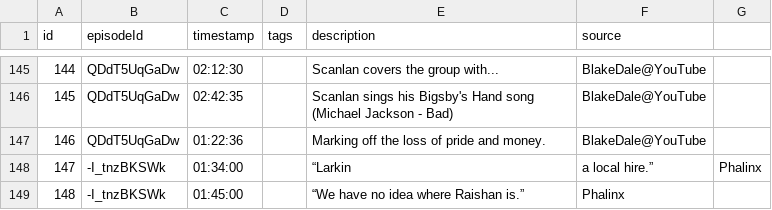
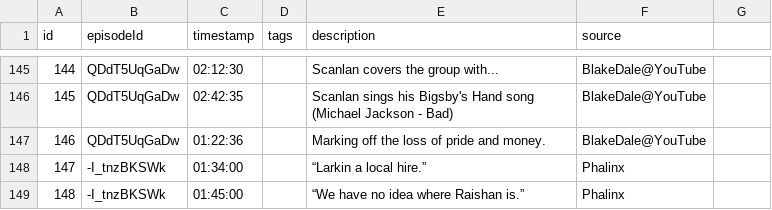
Before and after one commit to petertrotman/critrolemoments, a CSV file: data/moments.csv, drawn as a sheet; only a part is shown, gaps mark what is left out.

```diff
--- a/data/moments.csv
+++ b/data/moments.csv
@@ -147,3 +147,3 @@ id,episodeId,timestamp,tags,description,source
 146,QDdT5UqGaDw,01:22:36,,Marking off the loss of pride and money.,BlakeDale@YouTube
-147,-I_tnzBKSWk,01:34:00,,“Larkin, a local hire.”,Phalinx
+147,-I_tnzBKSWk,01:34:00,,“Larkin a local hire.”,Phalinx
 148,-I_tnzBKSWk,01:45:00,,“We have no idea where Raishan is.”,Phalinx
```
Also changed, not shown: 2 other files.
